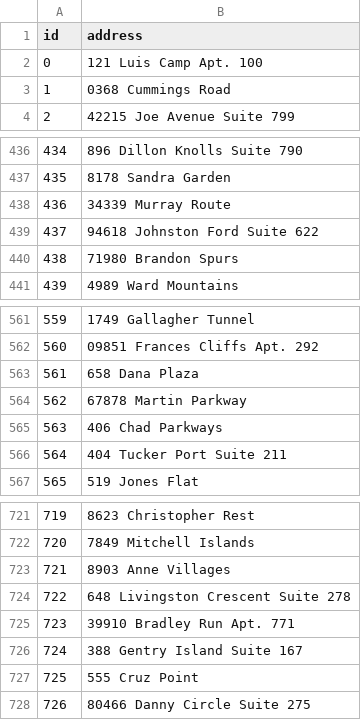
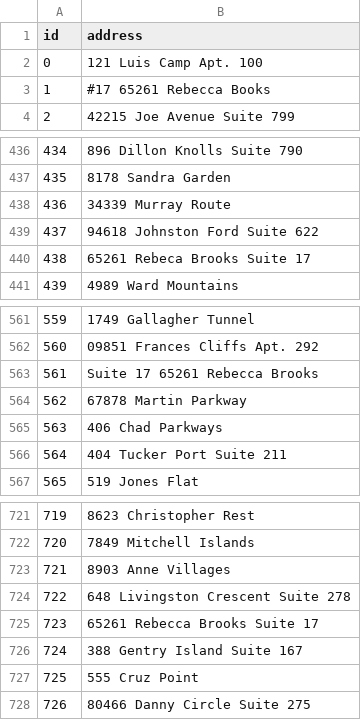
Before and after one commit to maguec/TransitFraudDemo, a CSV file: data/addresses.csv, drawn as a sheet; only a part is shown, gaps mark what is left out.

```diff
--- a/data/addresses.csv
+++ b/data/addresses.csv
@@ -2,3 +2,3 @@ id,address
 0,121 Luis Camp Apt. 100
-1,0368 Cummings Road
+1,#17 65261 Rebecca Books
 2,42215 Joe Avenue Suite 799
@@ -439,3 +439,3 @@ id,address
 437,94618 Johnston Ford Suite 622
-438,71980 Brandon Spurs
+438,65261 Rebeca Brooks Suite 17
 439,4989 Ward Mountains
@@ -562,3 +562,3 @@ id,address
 560,09851 Frances Cliffs Apt. 292
-561,658 Dana Plaza
+561,Suite 17  65261 Rebecca Brooks
 562,67878 Martin Parkway
@@ -724,3 +724,3 @@ id,address
 722,648 Livingston Crescent Suite 278
-723,39910 Bradley Run Apt. 771
+723,65261 Rebecca Brooks Suite 17
 724,388 Gentry Island Suite 167
```
Also changed, not shown: data/oysters.csv, 1 other file.
